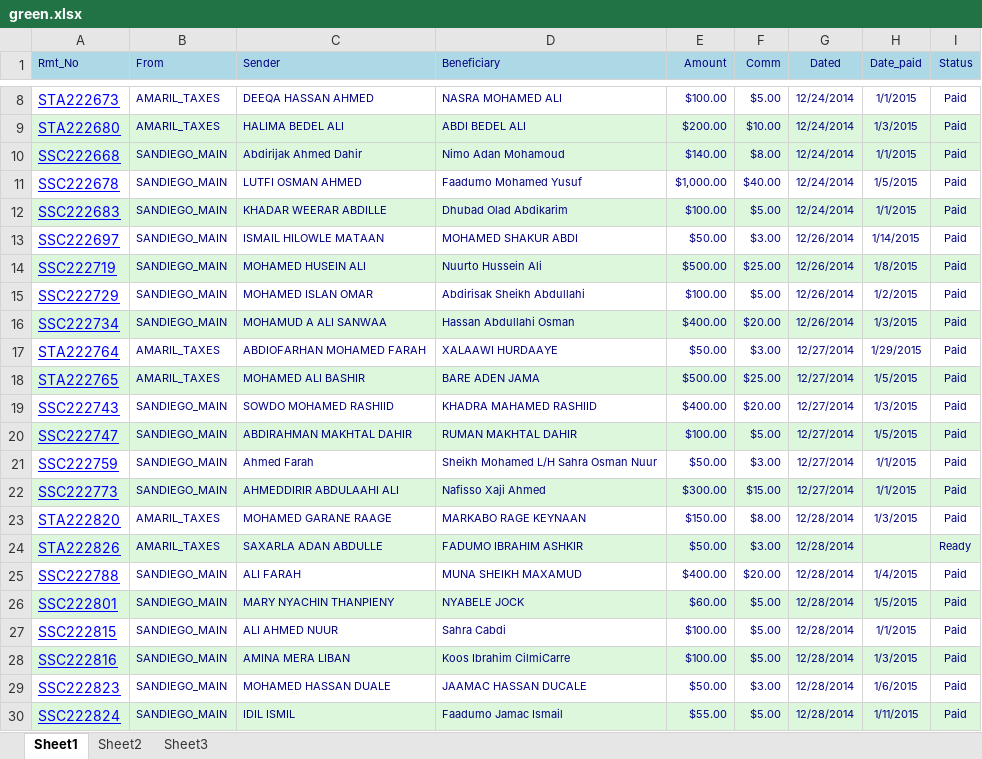
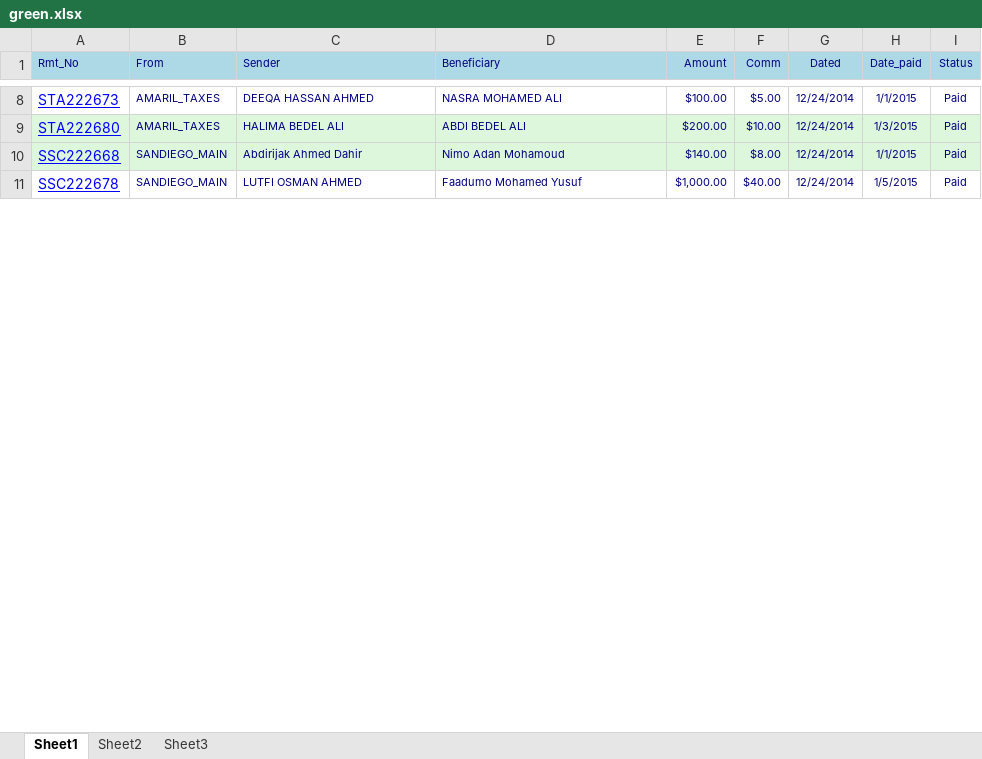
Before and after one commit to codeanit/symfony-example, an Excel workbook: web/upload/green.xlsx, sheet Sheet1, drawn as a sheet; only a part is shown, gaps mark what is left out; values as stored, in another font and other column widths than the file's, no borders; charts and pictures not drawn; the diff covers the shown part only; the diff names each change by its address in the sheet, - before the commit and + after, or states it on an @@ line.

Commit message:
[log management greenbelt and file queue processing]

```diff
--- a/web/upload/green.xlsx (sheet Sheet1)
+++ b/web/upload/green.xlsx (sheet Sheet1)
-row 12: SSC222683 | SANDIEGO_MAIN | KHADAR WEERAR ABDILLE | Dhubad Olad Abdikarim | $100.00 | $5.00 | 12/24/2014 | 1/1/2015 | Paid
-row 13: SSC222697 | SANDIEGO_MAIN | ISMAIL HILOWLE MATAAN | MOHAMED SHAKUR ABDI | $50.00 | $3.00 | 12/26/2014 | 1/14/2015 | Paid
-row 14: SSC222719 | SANDIEGO_MAIN | MOHAMED HUSEIN ALI | Nuurto Hussein Ali | $500.00 | $25.00 | 12/26/2014 | 1/8/2015 | Paid
-row 15: SSC222729 | SANDIEGO_MAIN | MOHAMED ISLAN OMAR | Abdirisak Sheikh Abdullahi | $100.00 | $5.00 | 12/26/2014 | 1/2/2015 | Paid
-row 16: SSC222734 | SANDIEGO_MAIN | MOHAMUD A ALI SANWAA | Hassan Abdullahi Osman | $400.00 | $20.00 | 12/26/2014 | 1/3/2015 | Paid
-row 17: STA222764 | AMARIL_TAXES | ABDIOFARHAN MOHAMED FARAH | XALAAWI HURDAAYE | $50.00 | $3.00 | 12/27/2014 | 1/29/2015 | Paid
-row 18: STA222765 | AMARIL_TAXES | MOHAMED ALI BASHIR | BARE ADEN JAMA | $500.00 | $25.00 | 12/27/2014 | 1/5/2015 | Paid
-row 19: SSC222743 | SANDIEGO_MAIN | SOWDO MOHAMED RASHIID | KHADRA MAHAMED RASHIID | $400.00 | $20.00 | 12/27/2014 | 1/3/2015 | Paid
-row 20: SSC222747 | SANDIEGO_MAIN | ABDIRAHMAN MAKHTAL DAHIR | RUMAN MAKHTAL DAHIR | $100.00 | $5.00 | 12/27/2014 | 1/5/2015 | Paid
-row 21: SSC222759 | SANDIEGO_MAIN | Ahmed Farah | Sheikh Mohamed L/H Sahra Osman Nuur | $50.00 | $3.00 | 12/27/2014 | 1/1/2015 | Paid
-row 22: SSC222773 | SANDIEGO_MAIN | AHMEDDIRIR ABDULAAHI ALI | Nafisso Xaji Ahmed | $300.00 | $15.00 | 12/27/2014 | 1/1/2015 | Paid
-row 23: STA222820 | AMARIL_TAXES | MOHAMED GARANE RAAGE | MARKABO RAGE KEYNAAN | $150.00 | $8.00 | 12/28/2014 | 1/3/2015 | Paid
-row 24: STA222826 | AMARIL_TAXES | SAXARLA ADAN ABDULLE | FADUMO IBRAHIM ASHKIR | $50.00 | $3.00 | 12/28/2014 |  | Ready
-row 25: SSC222788 | SANDIEGO_MAIN | ALI FARAH | MUNA SHEIKH MAXAMUD | $400.00 | $20.00 | 12/28/2014 | 1/4/2015 | Paid
-row 26: SSC222801 | SANDIEGO_MAIN | MARY NYACHIN THANPIENY | NYABELE JOCK | $60.00 | $5.00 | 12/28/2014 | 1/5/2015 | Paid
-row 27: SSC222815 | SANDIEGO_MAIN | ALI AHMED NUUR | Sahra Cabdi | $100.00 | $5.00 | 12/28/2014 | 1/1/2015 | Paid
-row 28: SSC222816 | SANDIEGO_MAIN | AMINA MERA LIBAN | Koos Ibrahim CilmiCarre | $100.00 | $5.00 | 12/28/2014 | 1/3/2015 | Paid
-row 29: SSC222823 | SANDIEGO_MAIN | MOHAMED HASSAN DUALE | JAAMAC HASSAN DUCALE | $50.00 | $3.00 | 12/28/2014 | 1/6/2015 | Paid
-row 30: SSC222824 | SANDIEGO_MAIN | IDIL ISMIL | Faadumo Jamac Ismail | $55.00 | $5.00 | 12/28/2014 | 1/11/2015 | Paid
```
Also changed, not shown: 196 removed rows elsewhere in this sheet, charts or pictures, 7 other files.
